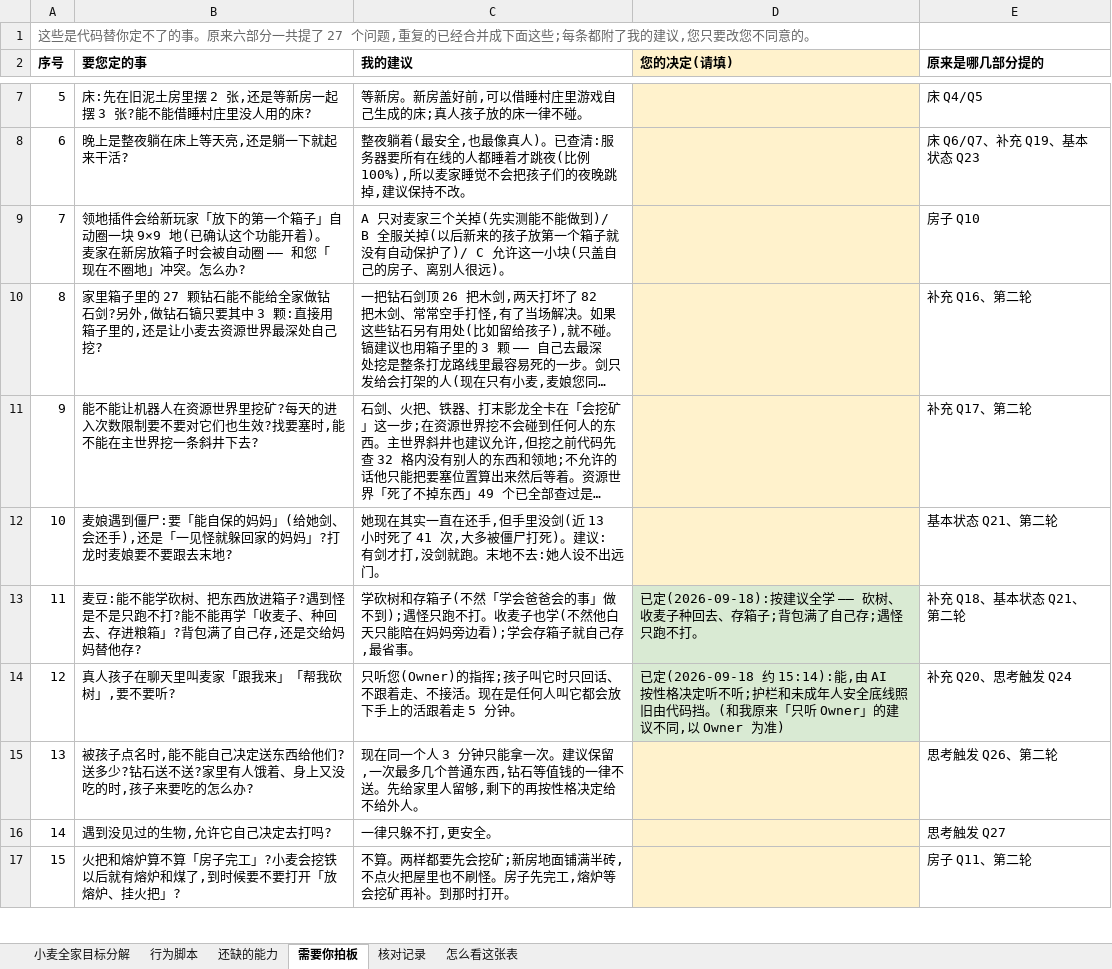
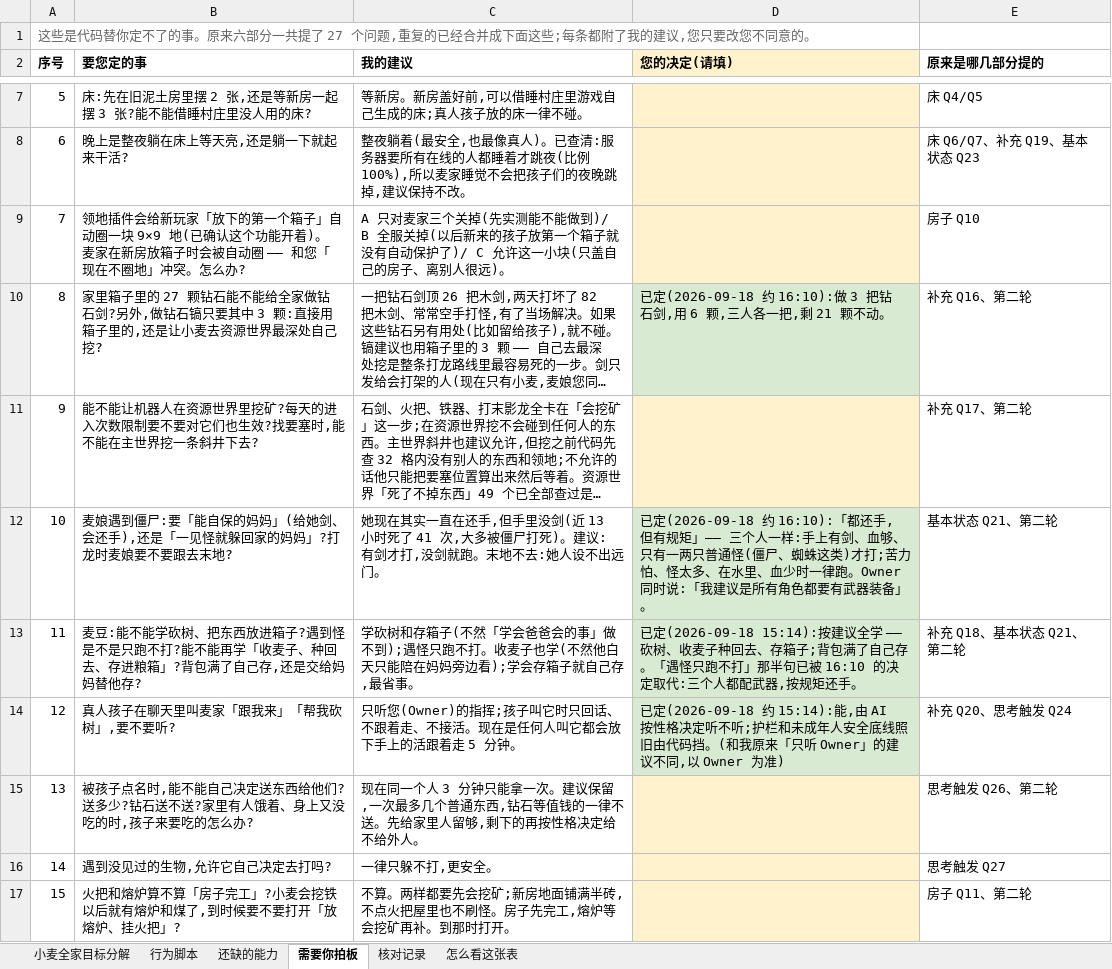
Before and after one commit to howard-bear/mineflayer, an Excel workbook: ai-player/goal-table/小麦家族工作分解-填写版.xlsx, sheet 需要你拍板, drawn as a sheet; only a part is shown, gaps mark what is left out; long unchanged cells end in …; values as stored, in another font and other column widths than the file's, no borders; the diff covers the shown part only; the diff names each change by its address in the sheet, - before the commit and + after, or states it on an @@ line.

```diff
--- a/ai-player/goal-table/小麦家族工作分解-填写版.xlsx (sheet 需要你拍板)
+++ b/ai-player/goal-table/小麦家族工作分解-填写版.xlsx (sheet 需要你拍板)
-D10 (您的决定(请填)): (empty)
+D10 (您的决定(请填)): 已定(2026-09-18 约 16:10):做 3 把钻石剑,用 6 颗,三人各一把,剩 21 颗不动。
-D10 fill: #FFF2CC
+D10 fill: #D9EAD3
-D12 (您的决定(请填)): (empty)
+D12 (您的决定(请填)): 已定(2026-09-18 约 16:10):「都还手,但有规矩」—— 三个人一样:手上有剑、血够、只有一两只普通怪(僵尸、蜘蛛这类)才打;苦力怕、怪太多、在水里、血少时一律跑。Owner 同时说:「我建议是所有角色都要有武器装备」。
-D12 fill: #FFF2CC
+D12 fill: #D9EAD3
-D13 (您的决定(请填)): 已定(2026-09-18):按建议全学 —— 砍树、收麦子种回去、存箱子;背包满了自己存;遇怪只跑不打。
+D13 (您的决定(请填)): 已定(2026-09-18 15:14):按建议全学 —— 砍树、收麦子种回去、存箱子;背包满了自己存。「遇怪只跑不打」那半句已被 16:10 的决定取代:三个人都配武器,按规矩还手。
```
Also changed, not shown: 4 added rows, 1 edited cell and cell formats elsewhere in this sheet, sheet 核对记录, sheet 小麦全家目标分解, sheet 行为脚本, 1 other file.
